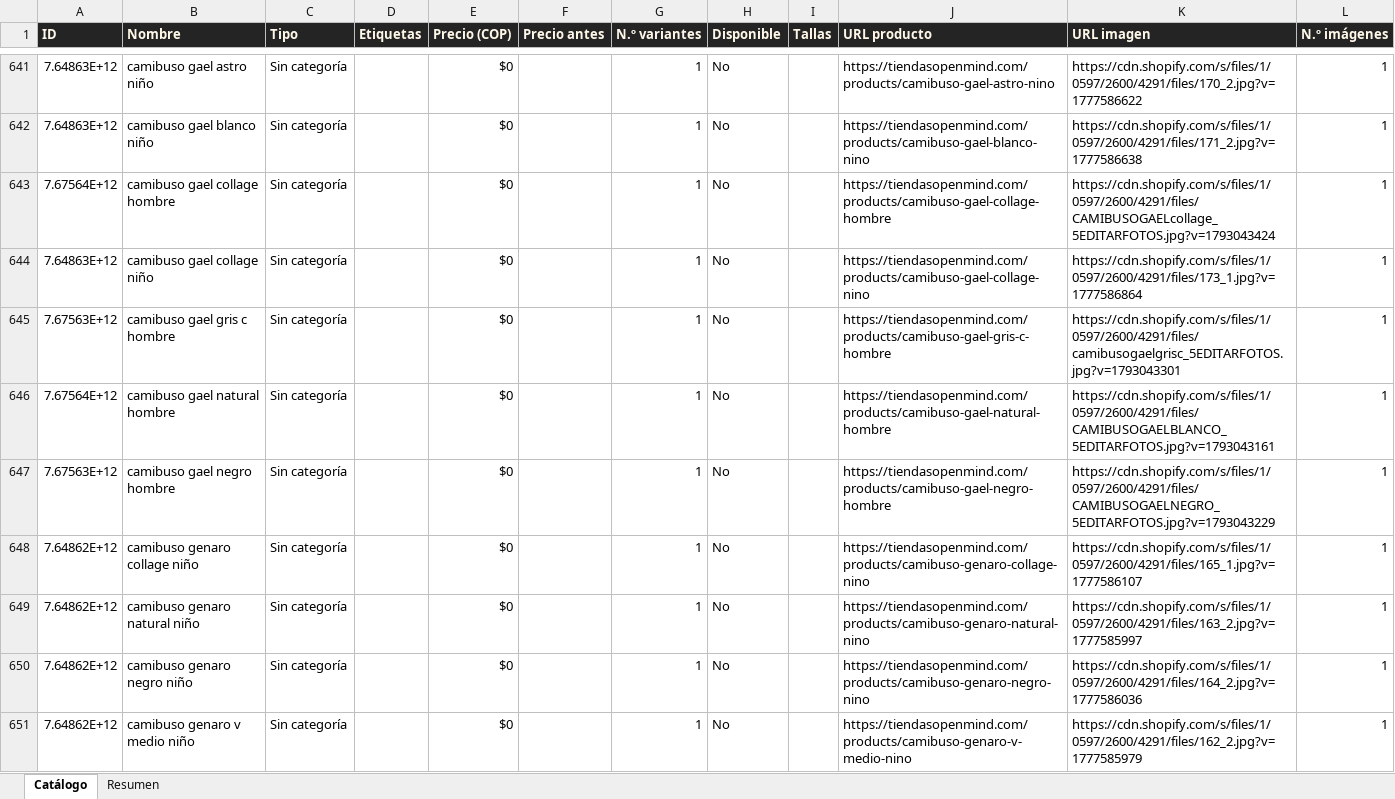
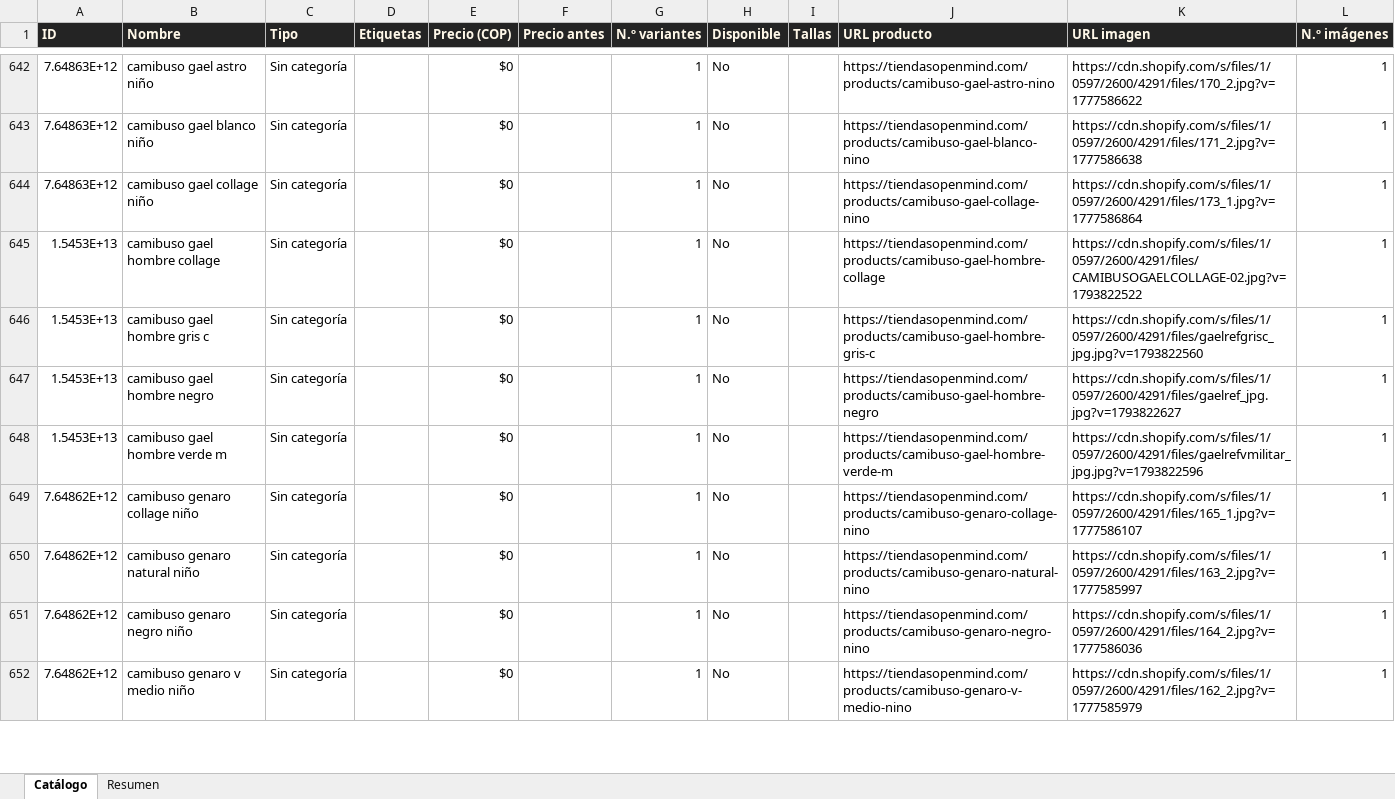
Before and after one commit to ikib2c/iki, an Excel workbook: OpenMind_Catalogo.xlsx, sheet Catálogo, drawn as a sheet; only a part is shown, gaps mark what is left out; values as stored, in another font and other column widths than the file's, no borders; removed rows and columns are numbered as before the commit, all else as after; the diff covers the shown part only; the diff names each change by its address in the sheet, - before the commit and + after, or states it on an @@ line.

```diff
--- a/OpenMind_Catalogo.xlsx (sheet Catálogo)
+++ b/OpenMind_Catalogo.xlsx (sheet Catálogo)
-row 643: 7.67564E+12 | camibuso gael collage hombre | Sin categoría |  | $0 |  | 1 | No |  | https://tiendasopenmind.com/products/camibuso-gael-collage-hombre | https://cdn.shopify.com/s/files/1/0597/2600/4291/files/CAMIBUSOGAELcollage_5EDITARFOTOS.jpg?v=1793043424 | 1
+row 645: 1.5453E+13 | camibuso gael hombre collage | Sin categoría |  | $0 |  | 1 | No |  | https://tiendasopenmind.com/products/camibuso-gael-hombre-collage | https://cdn.shopify.com/s/files/1/0597/2600/4291/files/CAMIBUSOGAELCOLLAGE-02.jpg?v=1793822522 | 1
-A646 (ID): 7.67563E+12
+A646 (ID): 1.5453E+13
-B646 (Nombre): camibuso gael gris c hombre
+B646 (Nombre): camibuso gael hombre gris c
-J646 (URL producto): https://tiendasopenmind.com/products/camibuso-gael-gris-c-hombre
+J646 (URL producto): https://tiendasopenmind.com/products/camibuso-gael-hombre-gris-c
-K646 (URL imagen): https://cdn.shopify.com/s/files/1/0597/2600/4291/files/camibusogaelgrisc_5EDITARFOTOS.jpg?v=1793043301
+K646 (URL imagen): https://cdn.shopify.com/s/files/1/0597/2600/4291/files/gaelrefgrisc_jpg.jpg?v=1793822560
-A647 (ID): 7.67564E+12
+A647 (ID): 1.5453E+13
-B647 (Nombre): camibuso gael natural hombre
+B647 (Nombre): camibuso gael hombre negro
-J647 (URL producto): https://tiendasopenmind.com/products/camibuso-gael-natural-hombre
+J647 (URL producto): https://tiendasopenmind.com/products/camibuso-gael-hombre-negro
-K647 (URL imagen): https://cdn.shopify.com/s/files/1/0597/2600/4291/files/CAMIBUSOGAELBLANCO_5EDITARFOTOS.jpg?v=1793043161
+K647 (URL imagen): https://cdn.shopify.com/s/files/1/0597/2600/4291/files/gaelref_jpg.jpg?v=1793822627
-A648 (ID): 7.67563E+12
+A648 (ID): 1.5453E+13
-B648 (Nombre): camibuso gael negro hombre
+B648 (Nombre): camibuso gael hombre verde m
-J648 (URL producto): https://tiendasopenmind.com/products/camibuso-gael-negro-hombre
+J648 (URL producto): https://tiendasopenmind.com/products/camibuso-gael-hombre-verde-m
-K648 (URL imagen): https://cdn.shopify.com/s/files/1/0597/2600/4291/files/CAMIBUSOGAELNEGRO_5EDITARFOTOS.jpg?v=1793043229
+K648 (URL imagen): https://cdn.shopify.com/s/files/1/0597/2600/4291/files/gaelrefvmilitar_jpg.jpg?v=1793822596
```
Also changed, not shown: 1 added row, 1 removed row and 27 edited cells elsewhere in this sheet, sheet Resumen, Gava_Joyeria_Catalogo.xlsx, Jugueteria_Taiwan_Catalogo.xlsx, 3 other files.
